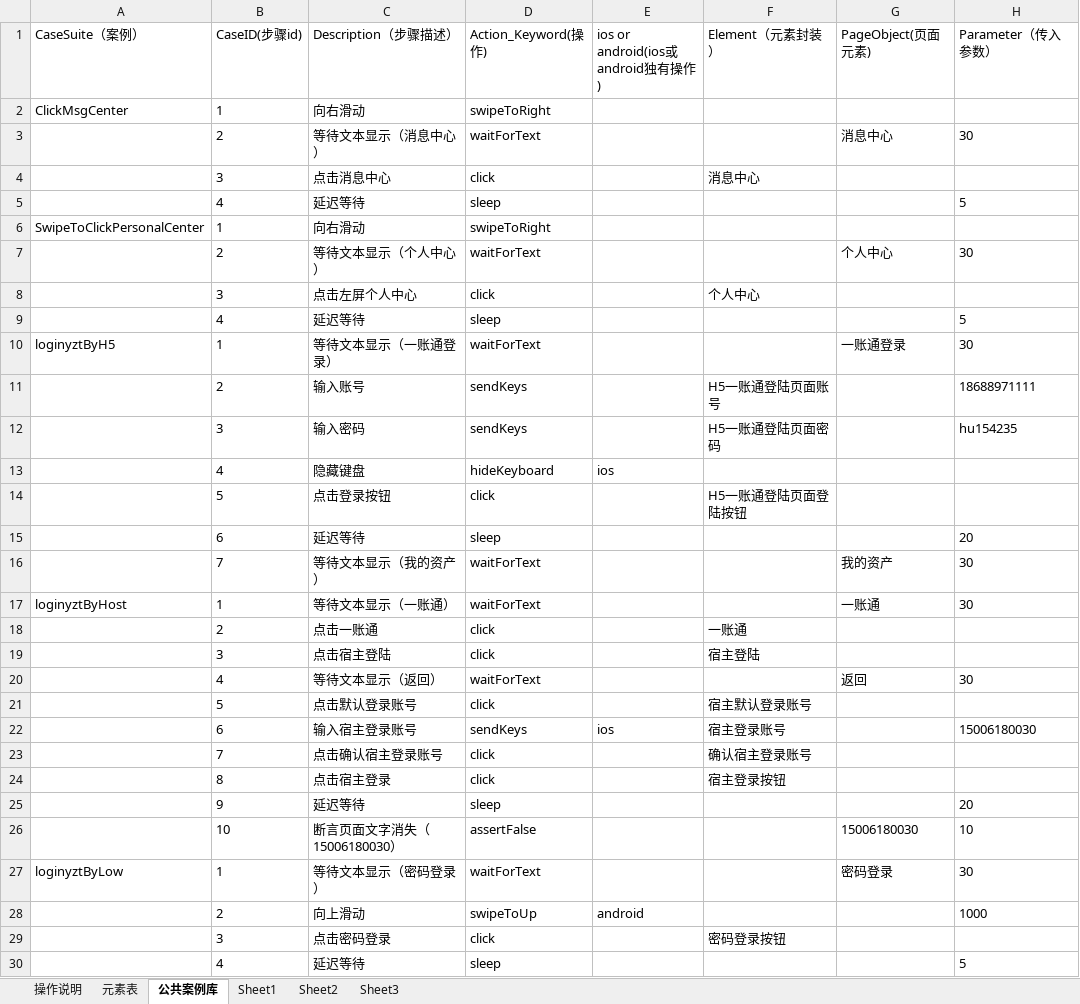
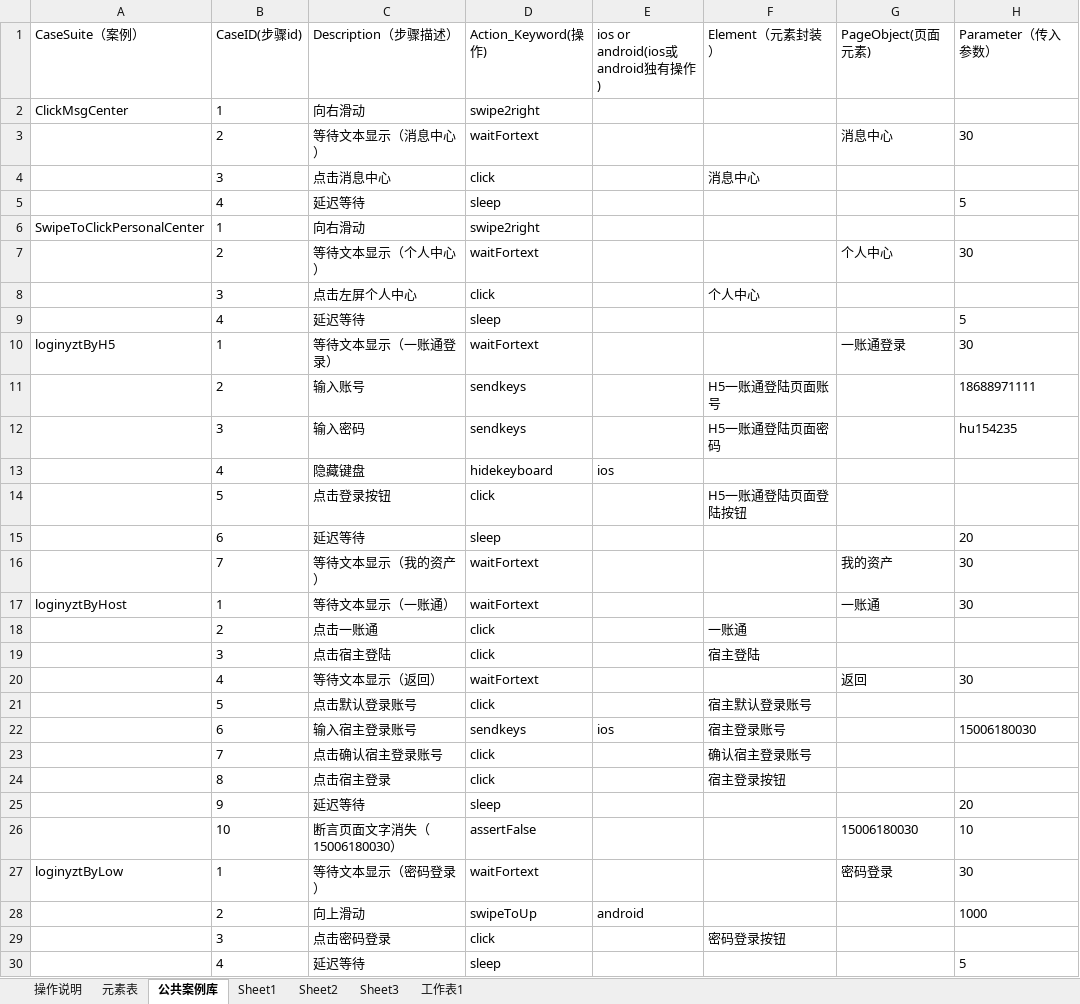
Before and after one commit to zhugehui9527/Anydoor_UI, an Excel workbook: TestCase/Excel/TestCase.xlsx, sheet 公共案例库, drawn as a sheet; only a part is shown; values as stored, in another font and other column widths than the file's, no borders; the diff covers the shown part only; the diff names each change by its address in the sheet, - before the commit and + after, or states it on an @@ line.

```diff
--- a/TestCase/Excel/TestCase.xlsx (sheet 公共案例库)
+++ b/TestCase/Excel/TestCase.xlsx (sheet 公共案例库)
+sheet tab: 工作表1
-D2 (Action_Keyword(操作)): swipeToRight
+D2 (Action_Keyword(操作)): swipe2right
-D3 (Action_Keyword(操作)): waitForText
+D3 (Action_Keyword(操作)): waitFortext
-D6 (Action_Keyword(操作)): swipeToRight
+D6 (Action_Keyword(操作)): swipe2right
-D7 (Action_Keyword(操作)): waitForText
+D7 (Action_Keyword(操作)): waitFortext
-D10 (Action_Keyword(操作)): waitForText
+D10 (Action_Keyword(操作)): waitFortext
-D11:D12 (Action_Keyword(操作)): sendKeys
+D11:D12 (Action_Keyword(操作)): sendkeys
-D13 (Action_Keyword(操作)): hideKeyboard
+D13 (Action_Keyword(操作)): hidekeyboard
-D16:D17 (Action_Keyword(操作)): waitForText
+D16:D17 (Action_Keyword(操作)): waitFortext
-D20 (Action_Keyword(操作)): waitForText
+D20 (Action_Keyword(操作)): waitFortext
-D22 (Action_Keyword(操作)): sendKeys
+D22 (Action_Keyword(操作)): sendkeys
-D27 (Action_Keyword(操作)): waitForText
+D27 (Action_Keyword(操作)): waitFortext
```
Also changed, not shown: 9 edited cells elsewhere in this sheet, sheet 操作说明, sheet Sheet2, sheet Sheet1, sheet Sheet3, 22 other files.
